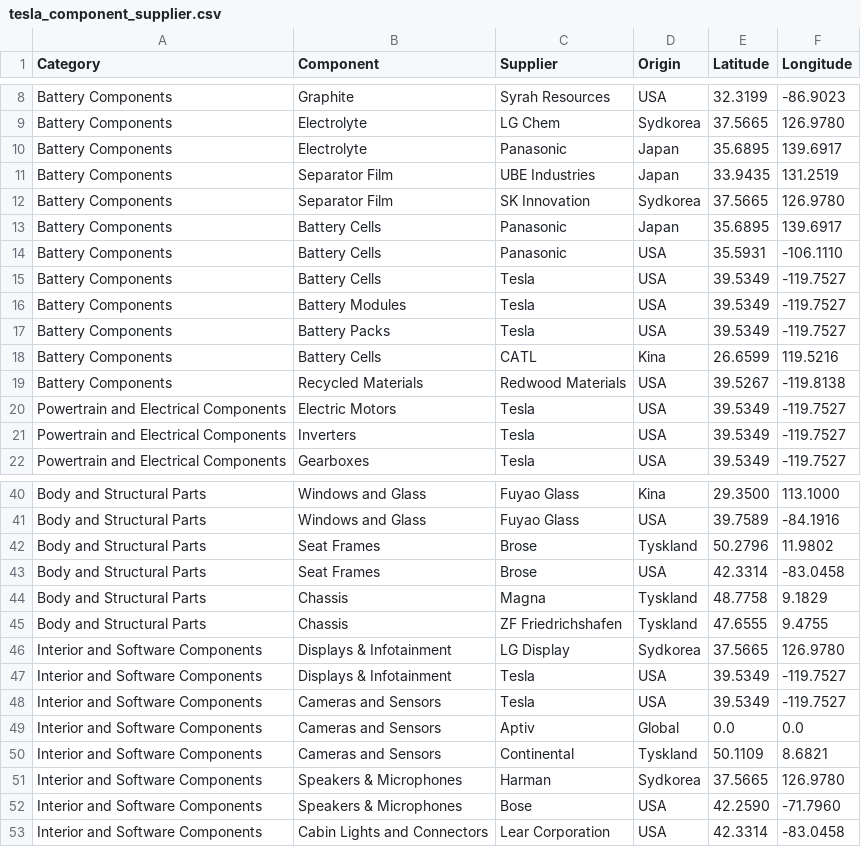
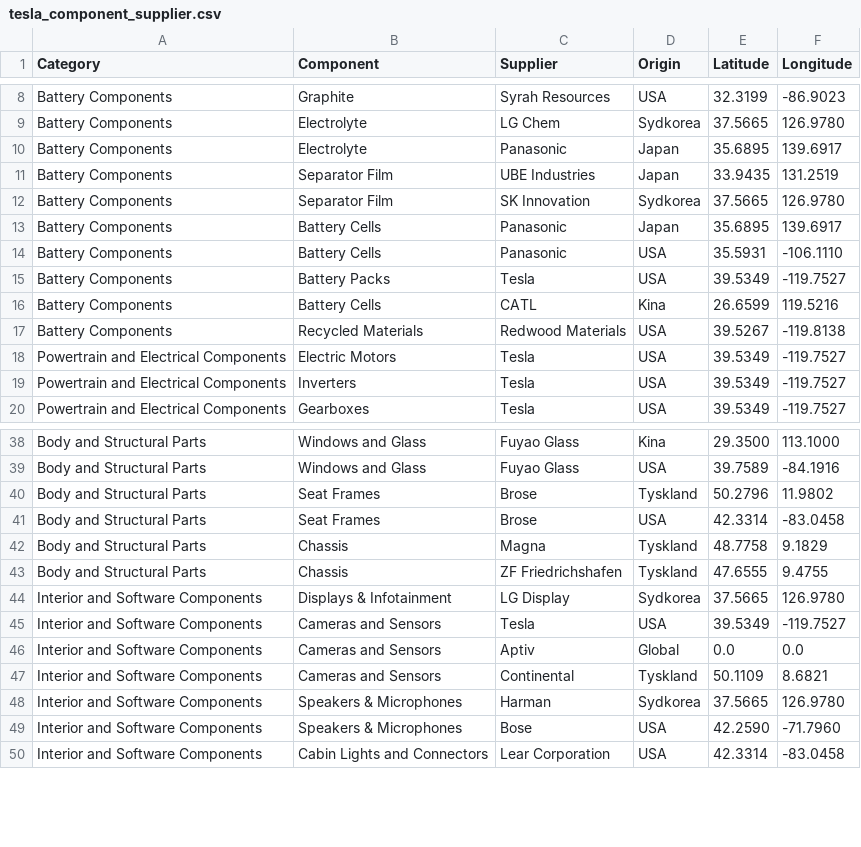
Before and after one commit to albertarnason/Projekt-1-semester, a CSV file: frontend/data/tesla_component_supplier.csv, drawn as a sheet; only a part is shown, gaps mark what is left out; the diff names each change by its address in the sheet, - before the commit and + after, or states it on an @@ line.

Commit message:
Fjernet træls data

```diff
--- a/frontend/data/tesla_component_supplier.csv
+++ b/frontend/data/tesla_component_supplier.csv
-row 15: Battery Components | Battery Cells | Tesla | USA | 39.5349 | -119.7527
-row 16: Battery Components | Battery Modules | Tesla | USA | 39.5349 | -119.7527
-row 47: Interior and Software Components | Displays & Infotainment | Tesla | USA | 39.5349 | -119.7527
```
Also changed, not shown: 1 other file.
